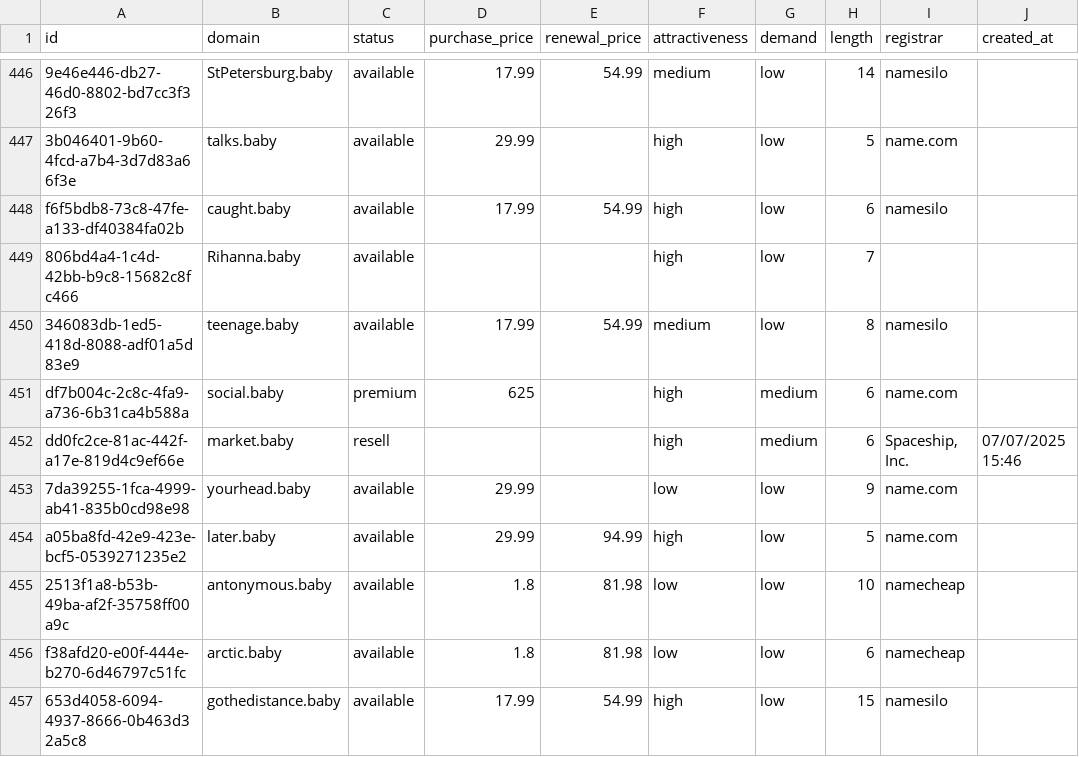
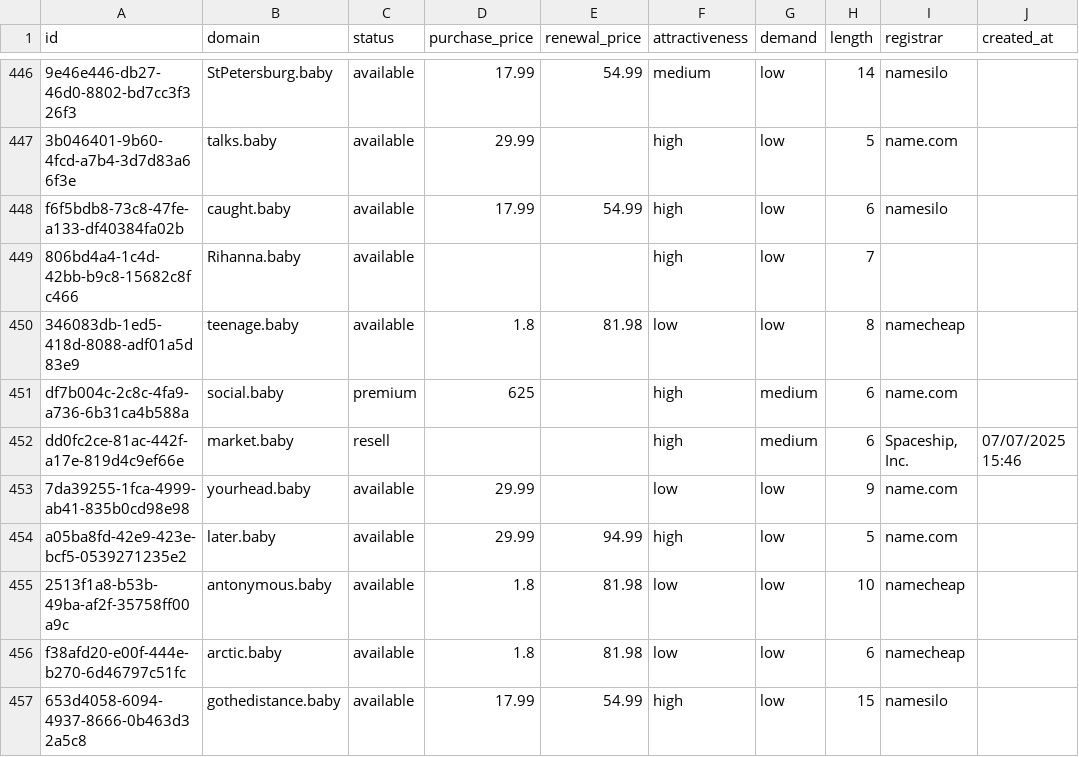
Before and after one commit to UniqueDomains/baby-oneword-domains, a CSV file: baby.csv, drawn as a sheet; only a part is shown, gaps mark what is left out; the diff names each change by its address in the sheet, - before the commit and + after, or states it on an @@ line.

Commit message:
Domains update

```diff
--- a/baby.csv
+++ b/baby.csv
-D450 (purchase_price): 17.99
+D450 (purchase_price): 1.8
-E450 (renewal_price): 54.99
+E450 (renewal_price): 81.98
-F450 (attractiveness): medium
+F450 (attractiveness): low
-I450 (registrar): namesilo
+I450 (registrar): namecheap
```
Also changed, not shown: 4 other files.
